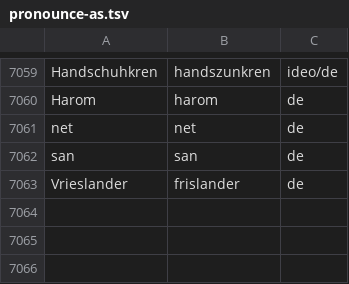
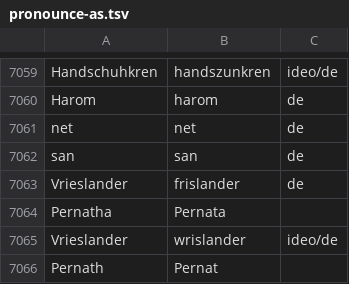
Before and after one commit to jimregan/wolnelektury-speech-corpus, a TSV file: pron-data/pronounce-as.tsv, drawn as a sheet; only a part is shown, gaps mark what is left out.

Commit message:
more

```diff
--- a/pron-data/pronounce-as.tsv
+++ b/pron-data/pronounce-as.tsv
@@ -7063 +7063,4 @@ san	san	de
 Vrieslander	frislander	de
+Pernatha	Pernata
+Vrieslander	wrislander	ideo/de
+Pernath	Pernat
```
